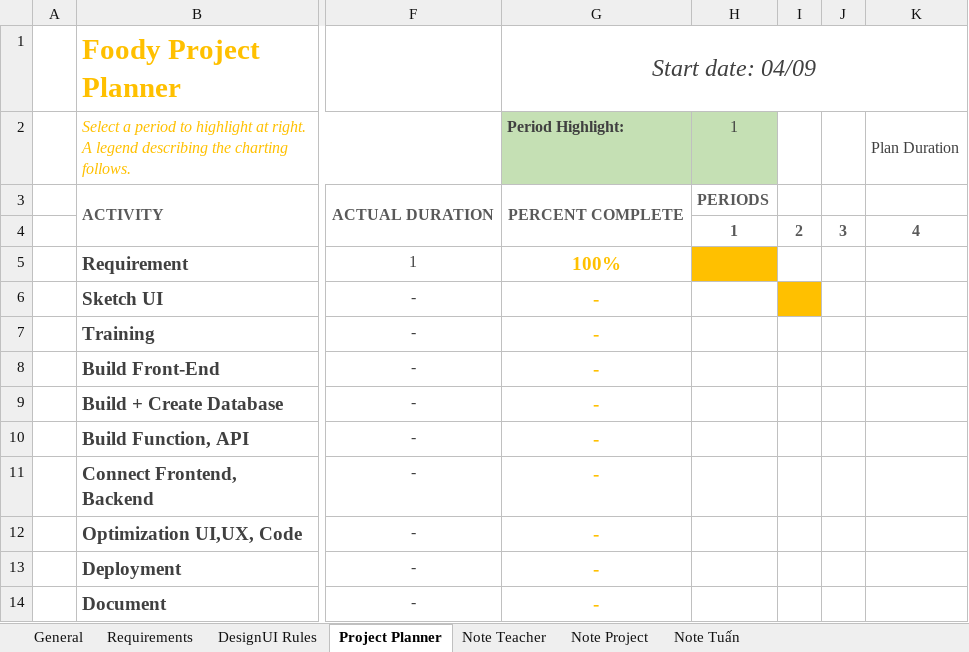
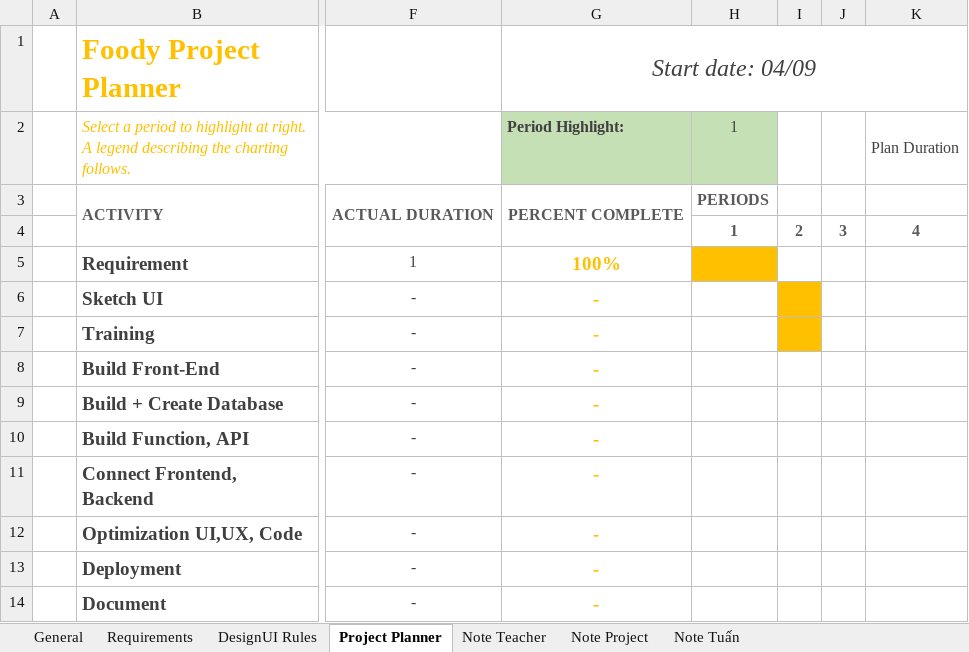
Before and after one commit to inventti-alexandre/iFoody, an Excel workbook: Document/TTTN_Tuan_Phuong.xlsx, sheet Project Planner, drawn as a sheet; only a part is shown, gaps mark what is left out; values as stored, in another font and other column widths than the file's, no borders; conditional formats not drawn; the diff names each change by its address in the sheet, - before the commit and + after, or states it on an @@ line.

```diff
--- a/Document/TTTN_Tuan_Phuong.xlsx (sheet Project Planner)
+++ b/Document/TTTN_Tuan_Phuong.xlsx (sheet Project Planner)
-I7 fill: none
+I7 fill: #FFC000
```
Also changed, not shown: sheet Note Project, 9 other files.
